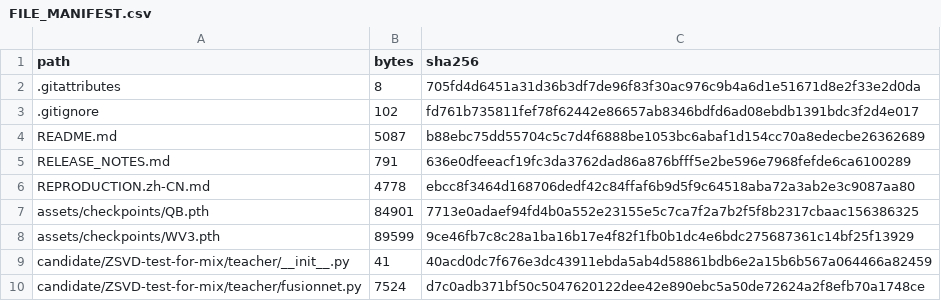
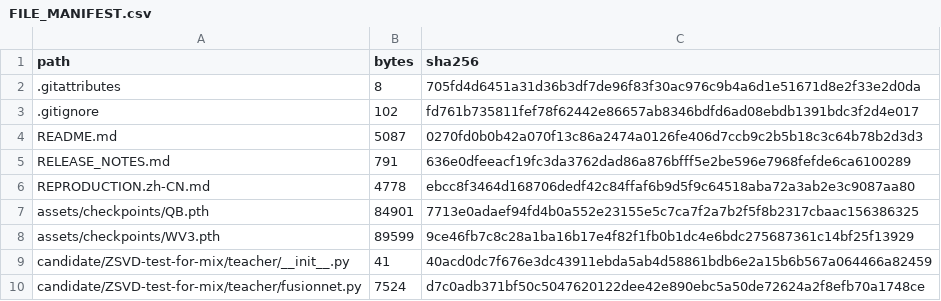
Before and after one commit to Chensiyang929/DSCA, a CSV file: FILE_MANIFEST.csv, drawn as a sheet; only a part is shown.

Commit message:
Use Yiheng Ding in the author list

```diff
--- a/FILE_MANIFEST.csv
+++ b/FILE_MANIFEST.csv
@@ -3,3 +3,3 @@ path,bytes,sha256
 .gitignore,102,fd761b735811fef78f62442e86657ab8346bdfd6ad08ebdb1391bdc3f2d4e017
-README.md,5087,b88ebc75dd55704c5c7d4f6888be1053bc6abaf1d154cc70a8edecbe26362689
+README.md,5087,0270fd0b0b42a070f13c86a2474a0126fe406d7ccb9c2b5b18c3c64b78b2d3d3
 RELEASE_NOTES.md,791,636e0dfeeacf19fc3da3762dad86a876bfff5e2be596e7968fefde6ca6100289
```
Also changed, not shown: 2 other files.
